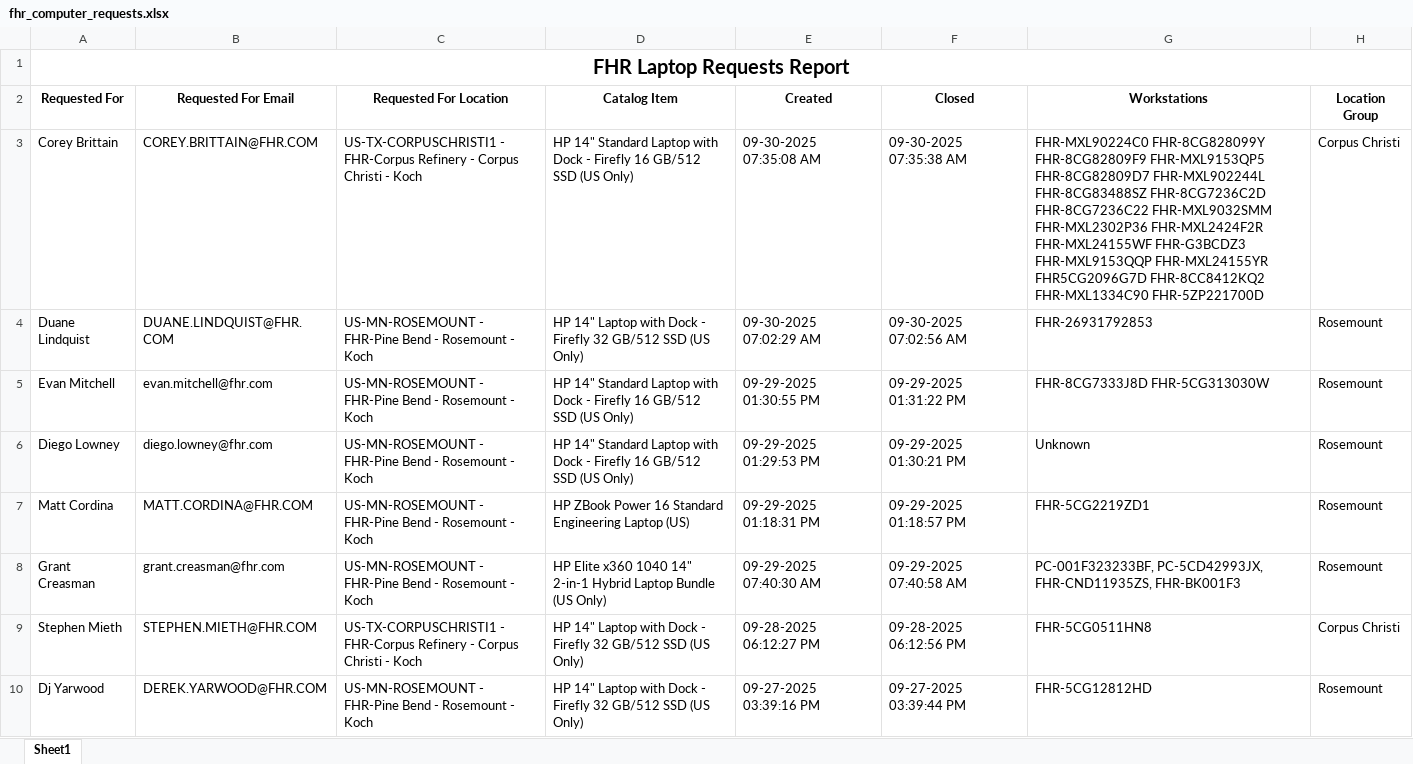
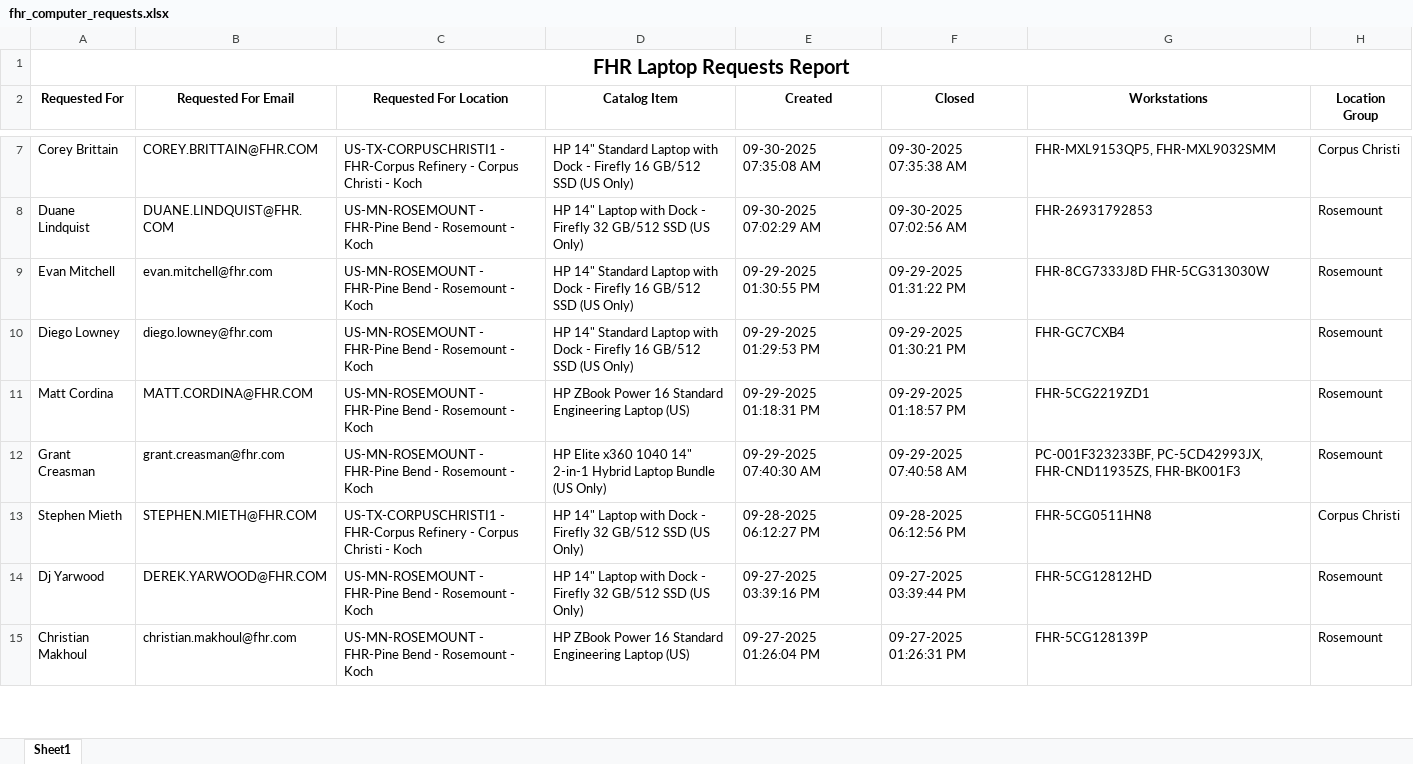
Before and after one commit to ellis-massey-FHR/fhr-device-audit, an Excel workbook: output/fhr_computer_requests.xlsx, sheet Sheet1, drawn as a sheet; only a part is shown, gaps mark what is left out; the shorter side is filled out with more unchanged rows; values as stored, in another font and other column widths than the file's, no borders; charts and pictures not drawn; addresses are those after the commit; the diff covers the shown part only; the diff names each change by its address in the sheet, - before the commit and + after, or states it on an @@ line.

```diff
--- a/output/fhr_computer_requests.xlsx (sheet Sheet1)
+++ b/output/fhr_computer_requests.xlsx (sheet Sheet1)
-G7 (Workstations): FHR-MXL90224C0 FHR-8CG828099Y FHR-8CG82809F9 FHR-MXL9153QP5 FHR-8CG82809D7 FHR-MXL902244L FHR-8CG83488SZ FHR-8CG7236C2D FHR-8CG7236C22 FHR-MXL9032SMM FHR-MXL2302P36 FHR-MXL2424F2R FHR-MXL24155WF FHR-G3BCDZ3 FHR-MXL9153QQP FHR-MXL24155YR FHR5CG2096G7D FHR-8CC8412KQ2 FHR-MXL1334C90 FHR-5ZP221700D
+G7 (Workstations): FHR-MXL9153QP5, FHR-MXL9032SMM
-G10 (Workstations): Unknown
+G10 (Workstations): FHR-GC7CXB4
```
Also changed, not shown: 4 added rows, 4 removed rows and 26 edited cells elsewhere in this sheet, charts or pictures.
